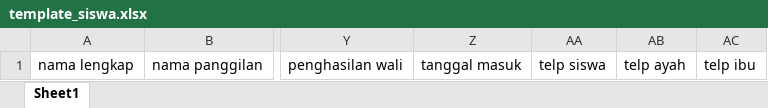
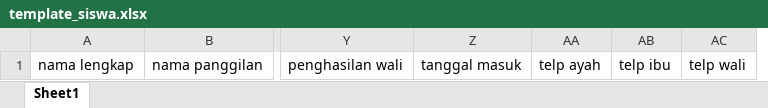
Before and after one commit to teguhpermadi/siakad, an Excel workbook: downloads/template_siswa.xlsx, sheet Sheet1, drawn as a sheet; only a part is shown, gaps mark what is left out; values as stored, in another font and other column widths than the file's, no borders; removed rows and columns are numbered as before the commit, all else as after; the diff names each change by its address in the sheet, - before the commit and + after, or states it on an @@ line.

Commit message:
fix bug siswa dan rombel

```diff
--- a/downloads/template_siswa.xlsx (sheet Sheet1)
+++ b/downloads/template_siswa.xlsx (sheet Sheet1)
-column AA, row 1: telp siswa
+column AC, row 1: telp wali
```
Also changed, not shown: 4 other files.
